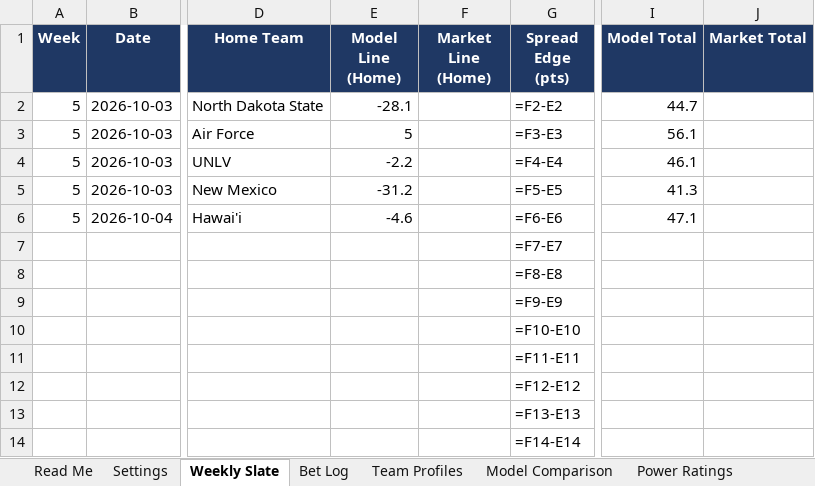
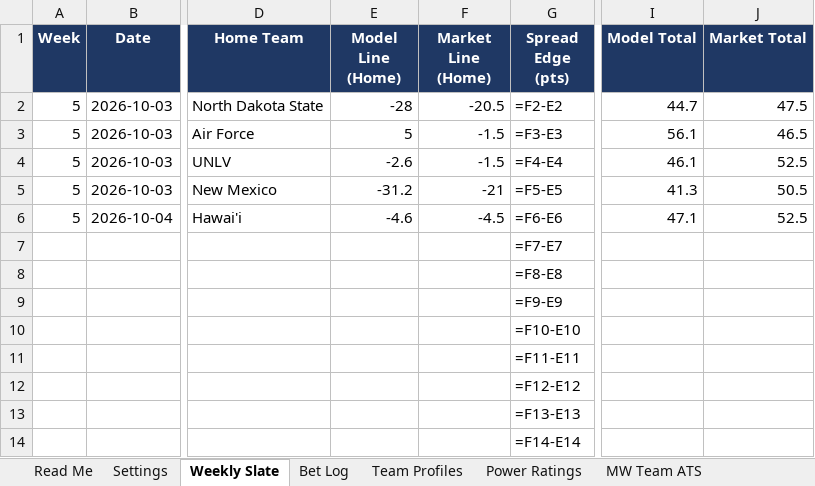
Before and after one commit to colea223/mdubcapping, an Excel workbook: excel/MW_Handicapping_Tracker.xlsx, sheet Weekly Slate, drawn as a sheet; only a part is shown, gaps mark what is left out; values as stored, in another font and other column widths than the file's, no borders; formulas without a stored value are shown as written; conditional formats not drawn; the diff names each change by its address in the sheet, - before the commit and + after, or states it on an @@ line.

```diff
--- a/excel/MW_Handicapping_Tracker.xlsx (sheet Weekly Slate)
+++ b/excel/MW_Handicapping_Tracker.xlsx (sheet Weekly Slate)
-E2 (Model Line (Home)): -28.1
+E2 (Model Line (Home)): -28
-F2 (Market Line (Home)): (empty)
+F2 (Market Line (Home)): -20.5
-J2 (Market Total): (empty)
+J2 (Market Total): 47.5
-F3:F4 (Market Line (Home)): (empty)
+F3:F4 (Market Line (Home)): -1.5
-J3 (Market Total): (empty)
+J3 (Market Total): 46.5
-E4 (Model Line (Home)): -2.2
+E4 (Model Line (Home)): -2.6
-J4 (Market Total): (empty)
+J4 (Market Total): 52.5
-F5 (Market Line (Home)): (empty)
+F5 (Market Line (Home)): -21
-J5 (Market Total): (empty)
+J5 (Market Total): 50.5
-F6 (Market Line (Home)): (empty)
+F6 (Market Line (Home)): -4.5
-J6 (Market Total): (empty)
+J6 (Market Total): 52.5
```
Also changed, not shown: sheet Model Comparison, sheet Power Ratings, sheet Team Profiles, sheet MW Team ATS, other sheet tabs, 35 other files.
